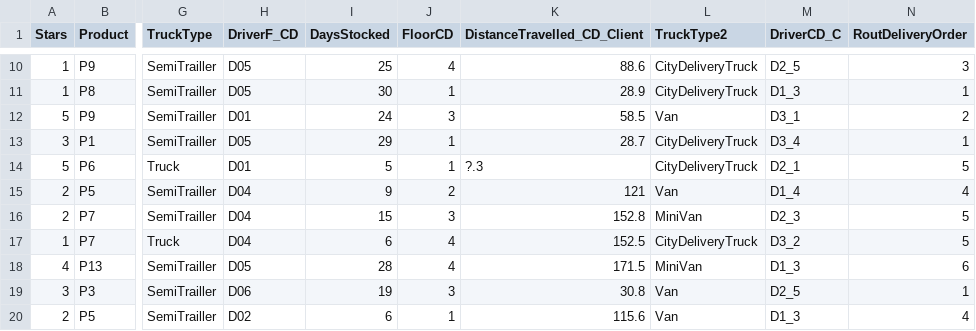
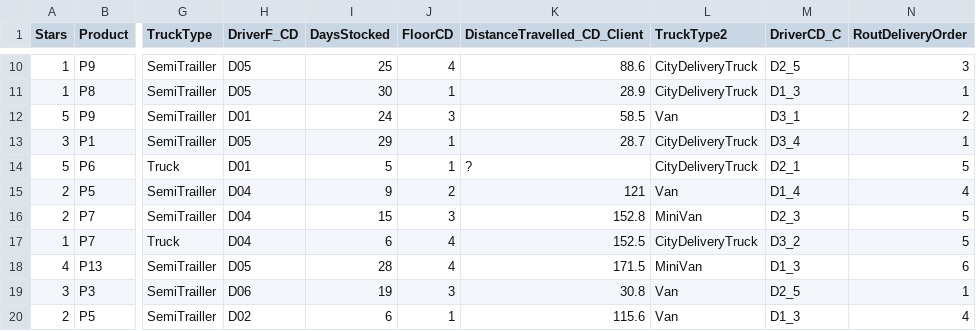
Before and after one commit to EduPek/PPGOLD7037, a CSV file: Data/Distribution_3kNaN.csv, drawn as a sheet; only a part is shown, gaps mark what is left out; the diff names each change by its address in the sheet, - before the commit and + after, or states it on an @@ line.

Commit message:
Update Distribution_3kNaN.csv

```diff
--- a/Data/Distribution_3kNaN.csv
+++ b/Data/Distribution_3kNaN.csv
-K14 (DistanceTravelled_CD_Client): ?.3
+K14 (DistanceTravelled_CD_Client): ?
```
